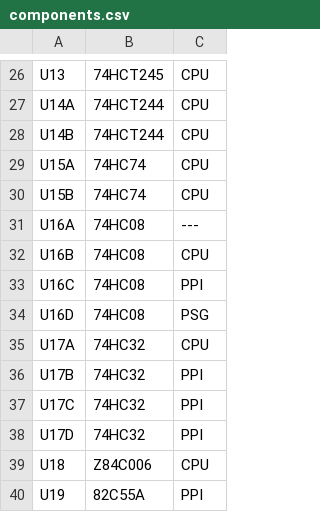
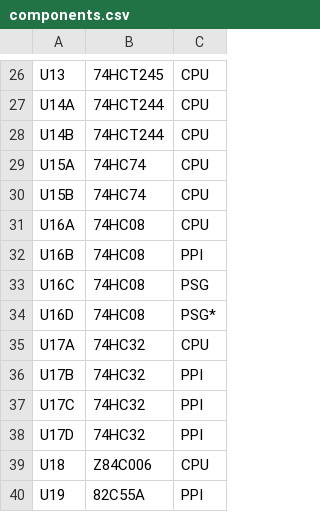
Before and after one commit to artemisamsx/artemisa, a CSV file: hardware/artemisa/components.csv, drawn as a sheet; only a part is shown, gaps mark what is left out.

```diff
--- a/hardware/artemisa/components.csv
+++ b/hardware/artemisa/components.csv
@@ -30,6 +30,6 @@ U15A,74HC74,CPU
 U15B,74HC74,CPU
-U16A,74HC08,---
-U16B,74HC08,CPU
-U16C,74HC08,PPI
-U16D,74HC08,PSG
+U16A,74HC08,CPU
+U16B,74HC08,PPI
+U16C,74HC08,PSG
+U16D,74HC08,PSG*
 U17A,74HC32,CPU
```
Also changed, not shown: 3 other files.
